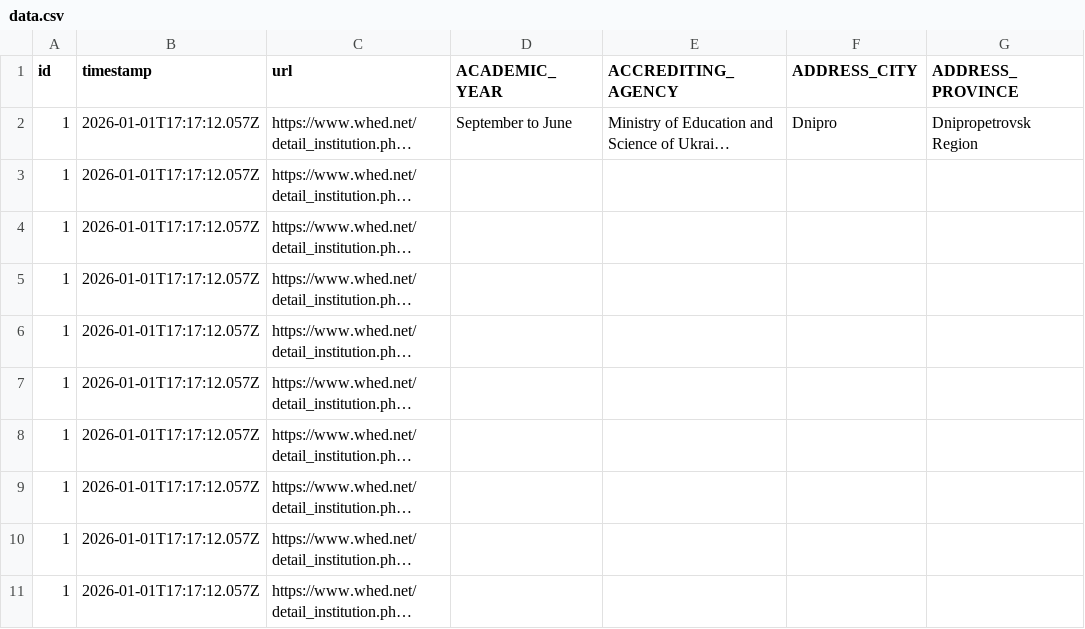
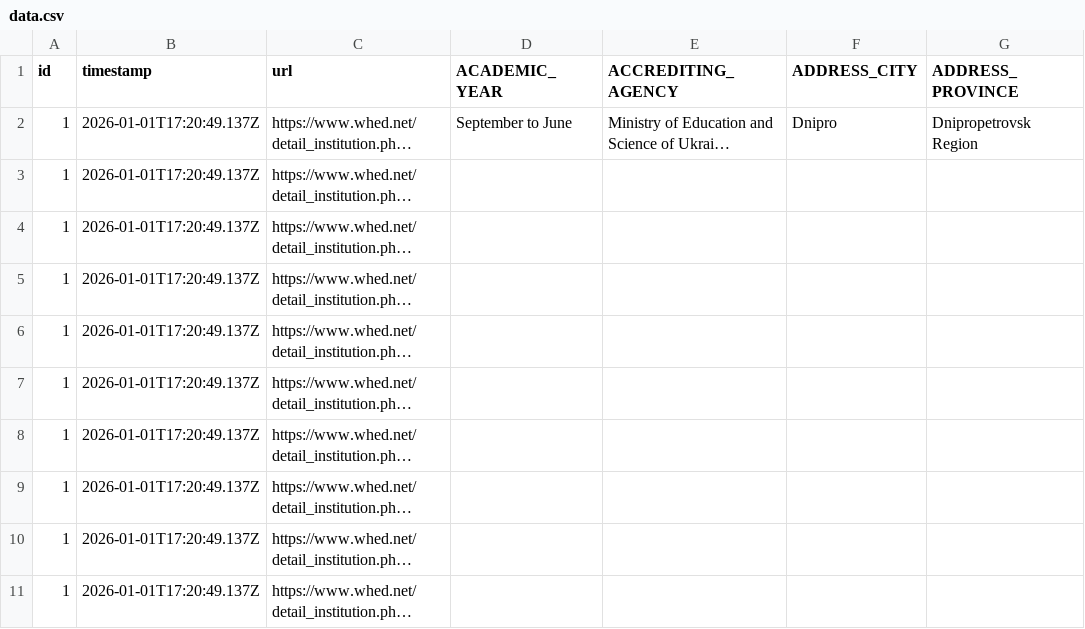
Before and after one commit to brilliantcontract/serg-driverCSV, a CSV file: node_server/jsons/data.csv, drawn as a sheet; only a part is shown; long unchanged cells end in …; the diff names each change by its address in the sheet, - before the commit and + after, or states it on an @@ line.

```diff
--- a/node_server/jsons/data.csv
+++ b/node_server/jsons/data.csv
-B2:B11 (timestamp): 2026-01-01T17:17:12.057Z
+B2:B11 (timestamp): 2026-01-01T17:20:49.137Z
```
Also changed, not shown: 1 other file.
